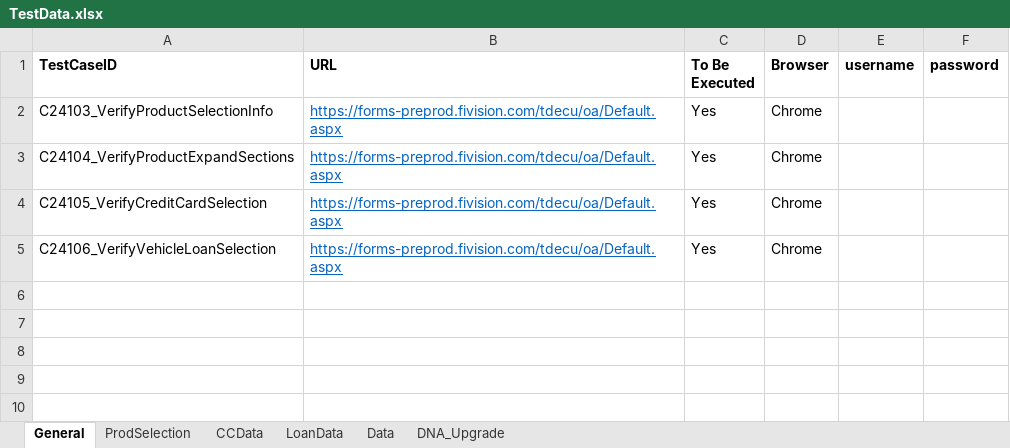
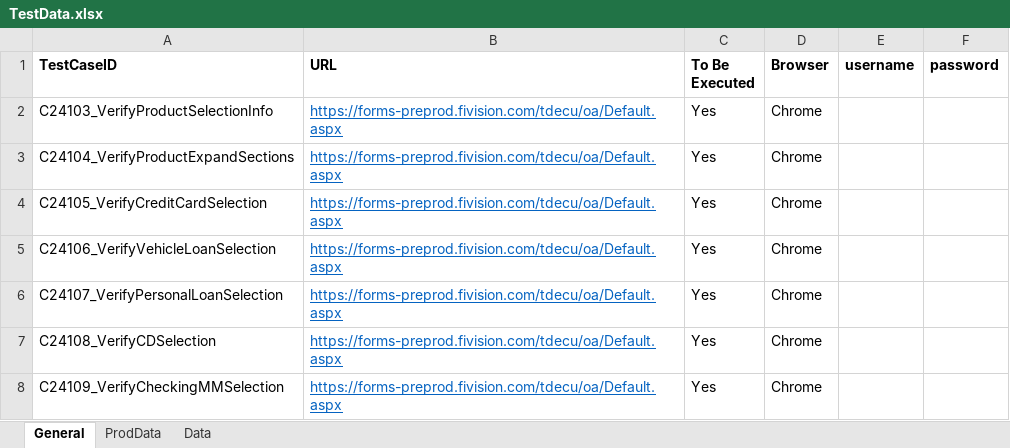
Before and after one commit to mamata-create/TDECUProjects, an Excel workbook: InstantOpen_ExistingMember/src/main/java/com/Resources/TestData.xlsx, sheet General, drawn as a sheet; values as stored, in another font and other column widths than the file's, no borders; the diff names each change by its address in the sheet, - before the commit and + after, or states it on an @@ line.

```diff
--- a/InstantOpen_ExistingMember/src/main/java/com/Resources/TestData.xlsx (sheet General)
+++ b/InstantOpen_ExistingMember/src/main/java/com/Resources/TestData.xlsx (sheet General)
-sheet tab: LoanData
+sheet tab: ProdData
-sheet tab: ProdSelection
-sheet tab: CCData
-sheet tab: DNA_Upgrade
+row 6: C24107_VerifyPersonalLoanSelection | https://forms-preprod.fivision.com/tdecu/oa/Default.aspx | Yes | Chrome
+row 7: C24108_VerifyCDSelection | https://forms-preprod.fivision.com/tdecu/oa/Default.aspx | Yes | Chrome
+row 8: C24109_VerifyCheckingMMSelection | https://forms-preprod.fivision.com/tdecu/oa/Default.aspx | Yes | Chrome
```
Also changed, not shown: sheet ProdData, 35 other files.
